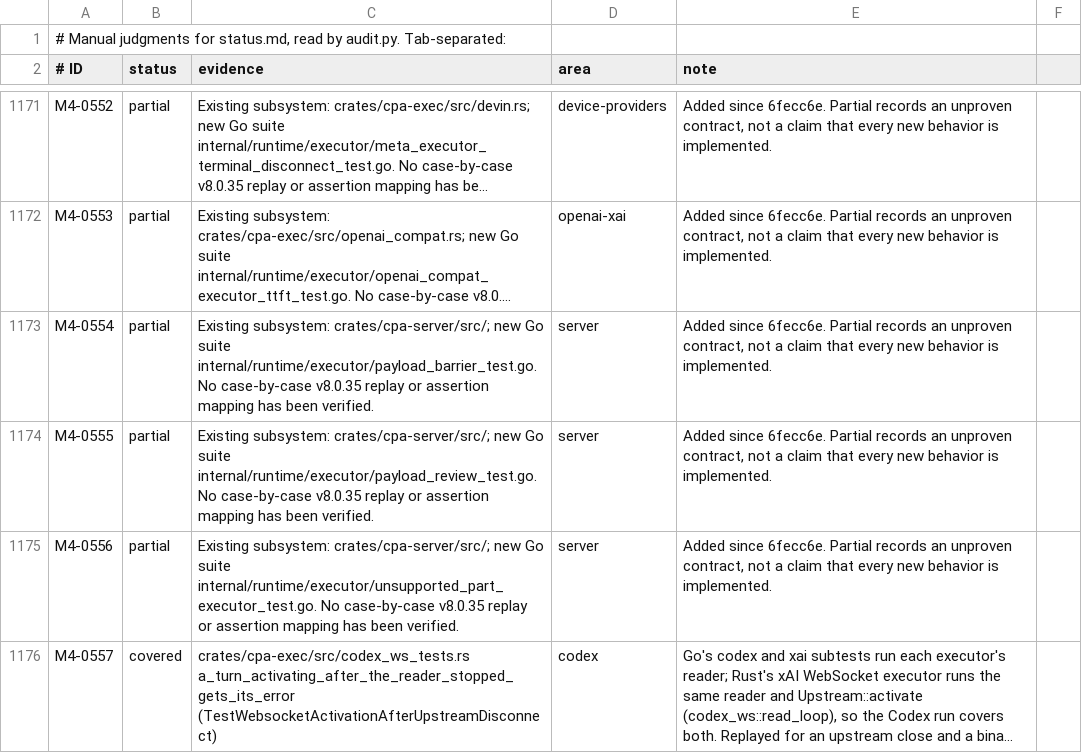
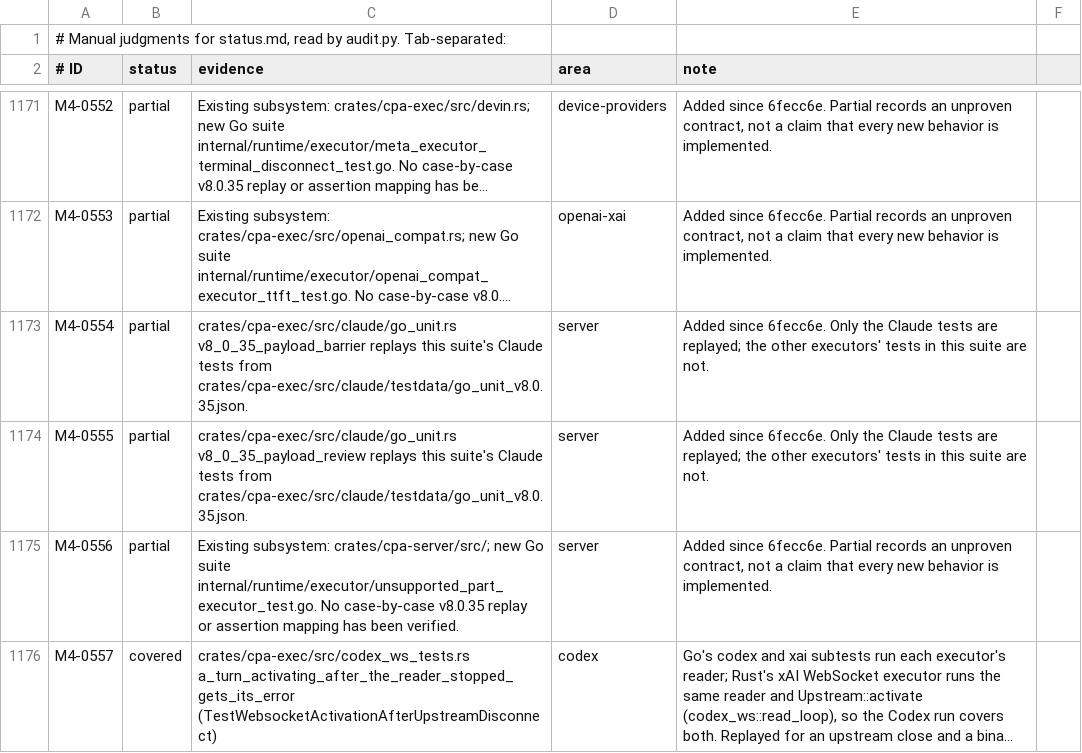
Before and after one commit to vayungodara/cliproxy-rs, a TSV file: docs/parity-audit/manual.tsv, drawn as a sheet; only a part is shown, gaps mark what is left out; long unchanged cells end in …; the diff names each change by its address in the sheet, - before the commit and + after, or states it on an @@ line.

Commit message:
Docs: the Claude payload barrier's recording command and audit rows
- The v8.0.35 recording command lists all five RSFIX_FILES.
- DIFFERENCES: with no post-rule repair, a rule that picks a model without
  mid-conversation system turns now gets Go's 400, where Go sends an API
  key's first turn with the prompt top-level.
- M4-0554 and M4-0555 cite the Claude replays of payload_barrier_test.go
  and payload_review_test.go.

```diff
--- a/docs/parity-audit/manual.tsv
+++ b/docs/parity-audit/manual.tsv
-C1173 (evidence): Existing subsystem: crates/cpa-server/src/; new Go suite internal/runtime/executor/payload_barrier_test.go. No case-by-case v8.0.35 replay or assertion mapping has been verified.
+C1173 (evidence): crates/cpa-exec/src/claude/go_unit.rs v8_0_35_payload_barrier replays this suite's Claude tests from crates/cpa-exec/src/claude/testdata/go_unit_v8.0.35.json.
-E1173:E1174 (note): …since 6fecc6e. Partial records an unproven contract, not a claim that every new behavior is implemented.
+E1173:E1174 (note): …since 6fecc6e. Only the Claude tests are replayed; the other executors' tests in this suite are not.
-C1174 (evidence): Existing subsystem: crates/cpa-server/src/; new Go suite internal/runtime/executor/payload_review_test.go. No case-by-case v8.0.35 replay or assertion mapping has been verified.
+C1174 (evidence): crates/cpa-exec/src/claude/go_unit.rs v8_0_35_payload_review replays this suite's Claude tests from crates/cpa-exec/src/claude/testdata/go_unit_v8.0.35.json.
```
Also changed, not shown: 2 other files.
